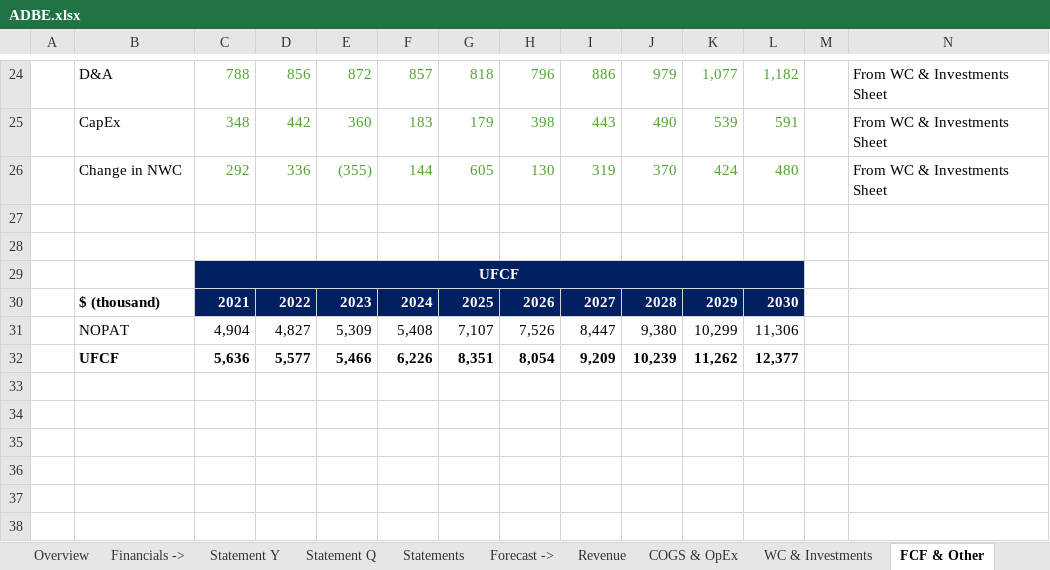
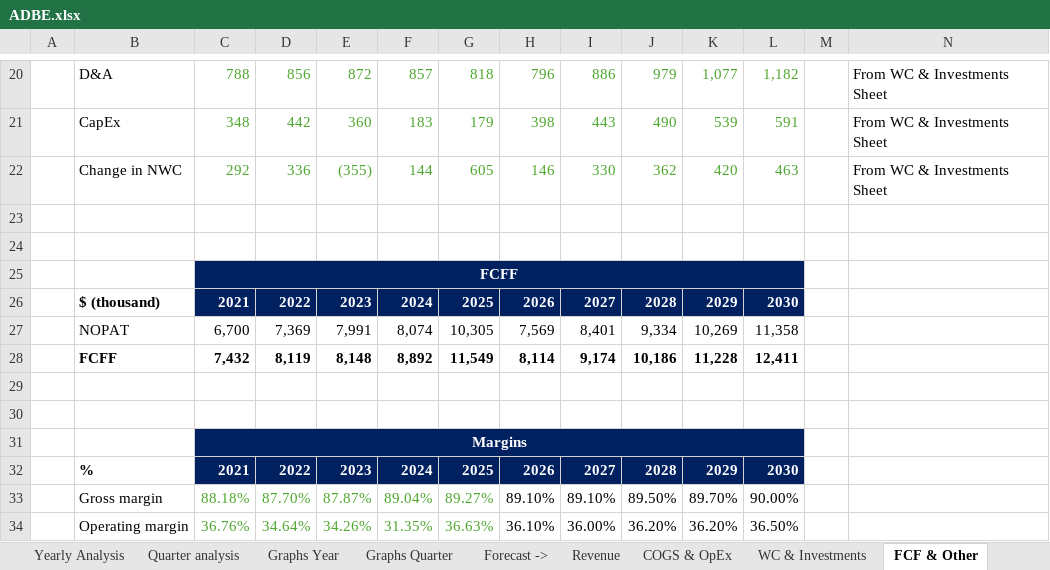
Before and after one commit to ady28/Finance-StockLists, an Excel workbook: ADBE.xlsx, sheet FCF & Other, drawn as a sheet; only a part is shown, gaps mark what is left out; values as stored, in another font and other column widths than the file's, no borders; addresses are those after the commit; the diff covers the shown part only; the diff names each change by its address in the sheet, - before the commit and + after, or states it on an @@ line.

```diff
--- a/ADBE.xlsx (sheet FCF & Other)
+++ b/ADBE.xlsx (sheet FCF & Other)
-sheet tab: Statement Y
-sheet tab: Statements
+sheet tab: Yearly Analysis
+sheet tab: Quarter analysis
+sheet tab: Graphs Year
+sheet tab: Graphs Quarter
-H22: 130
+H22: 146
-I22: 319
+I22: 330
-J22: 370
+J22: 362
-K22: 424
+K22: 420
-L22: 480
+L22: 463
-C25: UFCF
+C25: FCFF
+row 27:  | NOPAT | 6,700 | 7,369 | 7,991 | 8,074 | 10,305 | 7,569 | 8,401 | 9,334 | 10,269 | 11,358
+row 28:  | FCFF | 7,432 | 8,119 | 8,148 | 8,892 | 11,549 | 8,114 | 9,174 | 10,186 | 11,228 | 12,411
-row 29:  | NOPAT | 4,904 | 4,827 | 5,309 | 5,408 | 7,107 | 7,526 | 8,447 | 9,380 | 10,299 | 11,306
+row 29: (empty)
-row 30:  | UFCF | 5,636 | 5,577 | 5,466 | 6,226 | 8,351 | 8,054 | 9,209 | 10,239 | 11,262 | 12,377
+row 30: (empty)
+row 31:  |  | Margins
+row 32:  | % | 2021 | 2022 | 2023 | 2024 | 2025 | 2026 | 2027 | 2028 | 2029 | 2030
+row 33:  | Gross margin | 88.18% | 87.70% | 87.87% | 89.04% | 89.27% | 89.10% | 89.10% | 89.50% | 89.70% | 90.00%
+row 34:  | Operating margin | 36.76% | 34.64% | 34.26% | 31.35% | 36.63% | 36.10% | 36.00% | 36.20% | 36.20% | 36.50%
```
Also changed, not shown: 4 removed rows, 24 edited cells and cell formats elsewhere in this sheet, sheet Statement, sheet COGS & OpEx, sheet Reverse DCF, sheet Multiples, sheet Overview, sheet DCF, 4 more sheets, other sheet tabs, formulas that keep their value, hidden cells, charts or pictures, INTC.xlsx, NVDA.xlsx, 3 other files.
